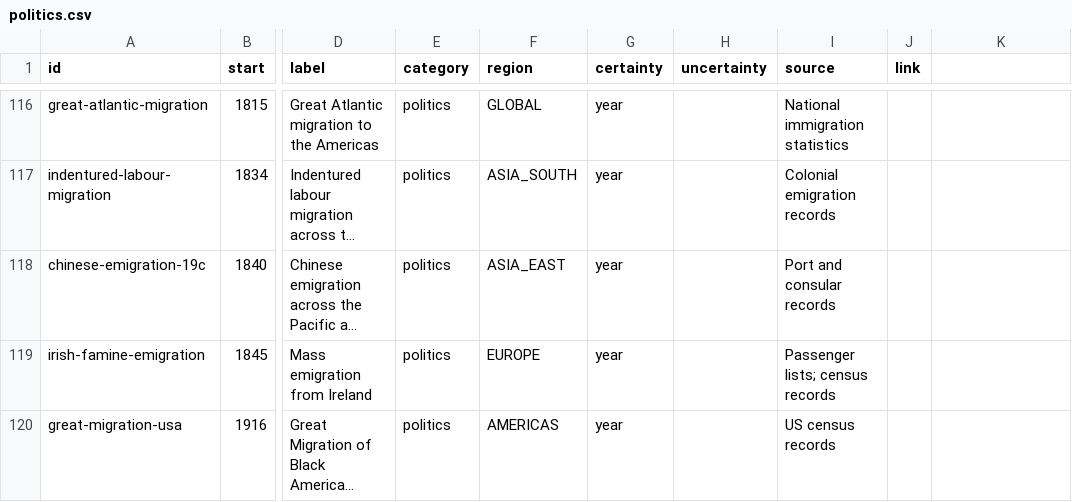
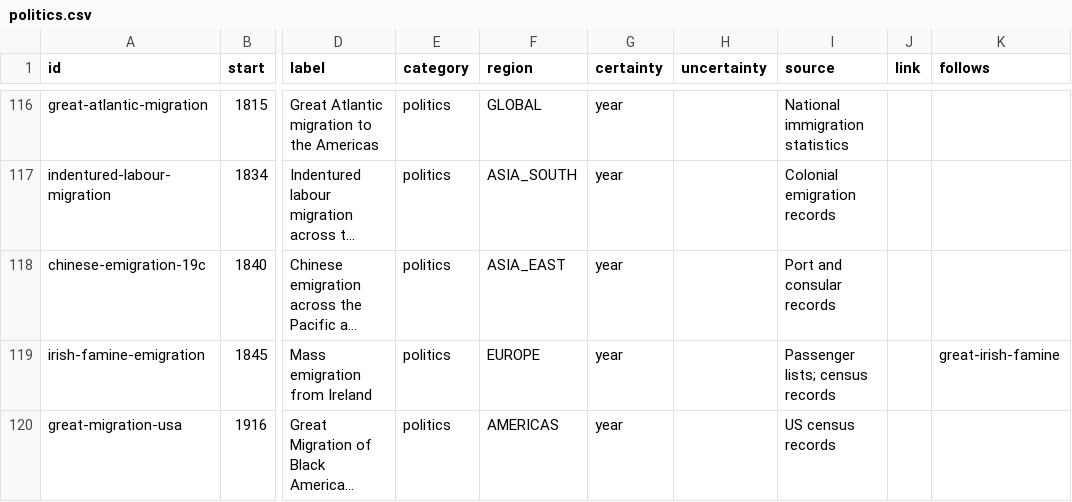
Before and after one commit to thomasbergernz/money-makes-the-world-go-round, a CSV file: public/data/politics.csv, drawn as a sheet; only a part is shown, gaps mark what is left out; long unchanged cells end in …; the diff covers the shown part only; the diff names each change by its address in the sheet, - before the commit and + after, or states it on an @@ line.

```diff
--- a/public/data/politics.csv
+++ b/public/data/politics.csv
-K1: (empty)
+K1: follows
-K119 (follows): (empty)
+K119 (follows): great-irish-famine
```
Also changed, not shown: 8 edited cells elsewhere in this file, public/data/economy.csv, public/data/nature.csv, 10 other files.
